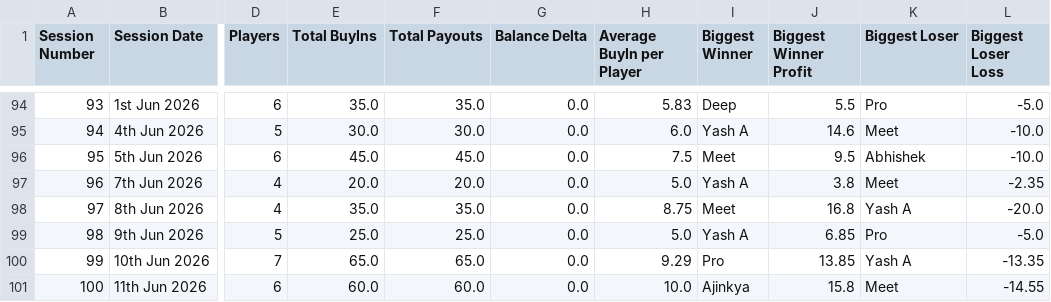
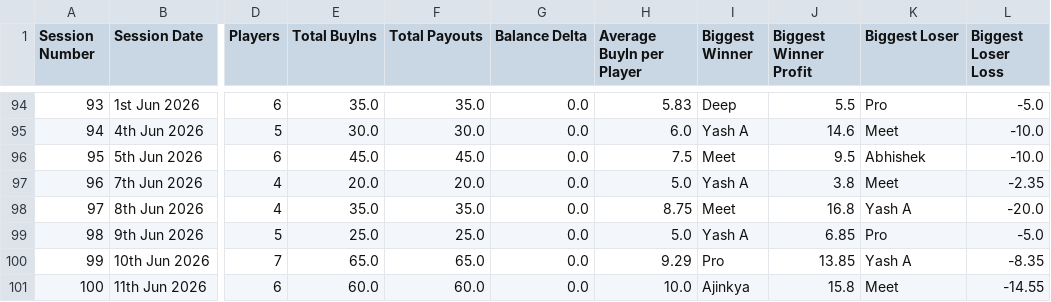
Before and after one commit to meet989898/Poker-Stats, a CSV file: session_statistics_by_session.csv, drawn as a sheet; only a part is shown, gaps mark what is left out; the diff names each change by its address in the sheet, - before the commit and + after, or states it on an @@ line.

```diff
--- a/session_statistics_by_session.csv
+++ b/session_statistics_by_session.csv
-L100 (Biggest Loser Loss): -13.35
+L100 (Biggest Loser Loss): -8.35
```
Also changed, not shown: player_statistics_by_session.csv.
